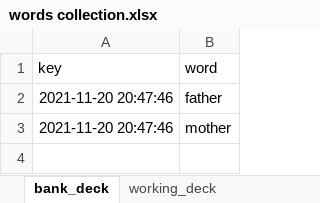
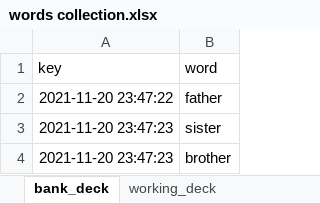
Before and after one commit to slavkoSenkiv/ebbenhaus-flash-cards, an Excel workbook: words collection.xlsx, sheet bank_deck, drawn as a sheet; values as stored, in another font and other column widths than the file's, no borders; removed rows and columns are numbered as before the commit, all else as after; the diff names each change by its address in the sheet, - before the commit and + after, or states it on an @@ line.

```diff
--- a/words collection.xlsx (sheet bank_deck)
+++ b/words collection.xlsx (sheet bank_deck)
-A2 (key): 2021-11-20 20:47:46
+A2 (key): 2021-11-20 23:47:22
-row 3: 2021-11-20 20:47:46 | mother
+row 3: 2021-11-20 23:47:23 | sister
+row 4: 2021-11-20 23:47:23 | brother
```
Also changed, not shown: sheet working_deck, 2 other files.
